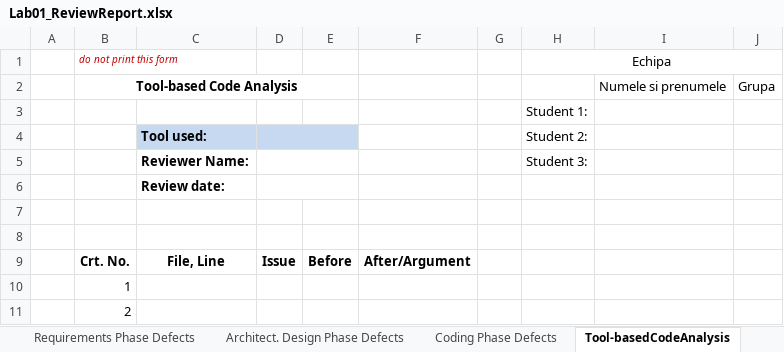
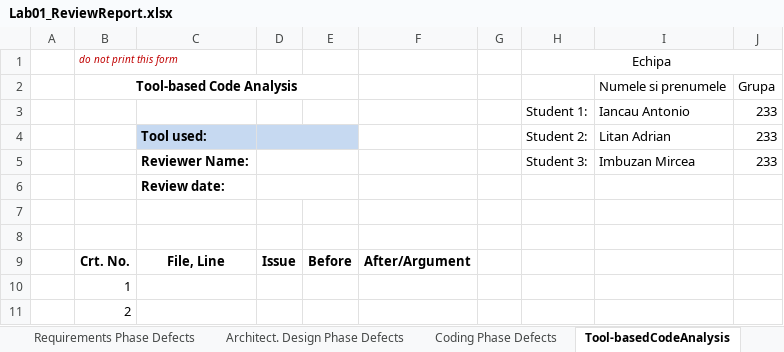
Before and after one commit to ToniWD/Lab-VVSS, an Excel workbook: docs/Lab1/Lab01_ReviewReport.xlsx, sheet Tool-basedCodeAnalysis, drawn as a sheet; only a part is shown; values as stored, in another font and other column widths than the file's, no borders; removed rows and columns are numbered as before the commit, all else as after; the diff names each change by its address in the sheet, - before the commit and + after, or states it on an @@ line.

```diff
--- a/docs/Lab1/Lab01_ReviewReport.xlsx (sheet Tool-basedCodeAnalysis)
+++ b/docs/Lab1/Lab01_ReviewReport.xlsx (sheet Tool-basedCodeAnalysis)
-row 3:  |  |  |  |  |  |  | Student 1:
-row 4:  |  | Tool used: |  |  |  |  | Student 2:
-row 5:  |  | Reviewer Name: |  |  |  |  | Student 3:
+row 3:  |  |  |  |  |  |  | Student 1: | Iancau Antonio | 233
+row 4:  |  | Tool used: |  |  |  |  | Student 2: | Litan Adrian | 233
+row 5:  |  | Reviewer Name: |  |  |  |  | Student 3: | Imbuzan Mircea | 233
```
Also changed, not shown: sheet Requirements Phase Defects, sheet Architect. Design Phase Defects, sheet Coding Phase Defects.
